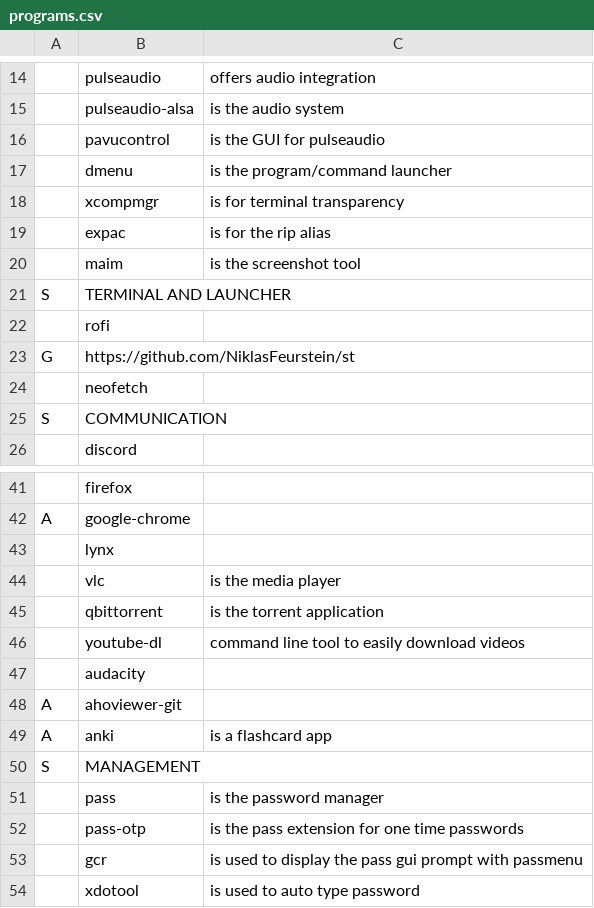
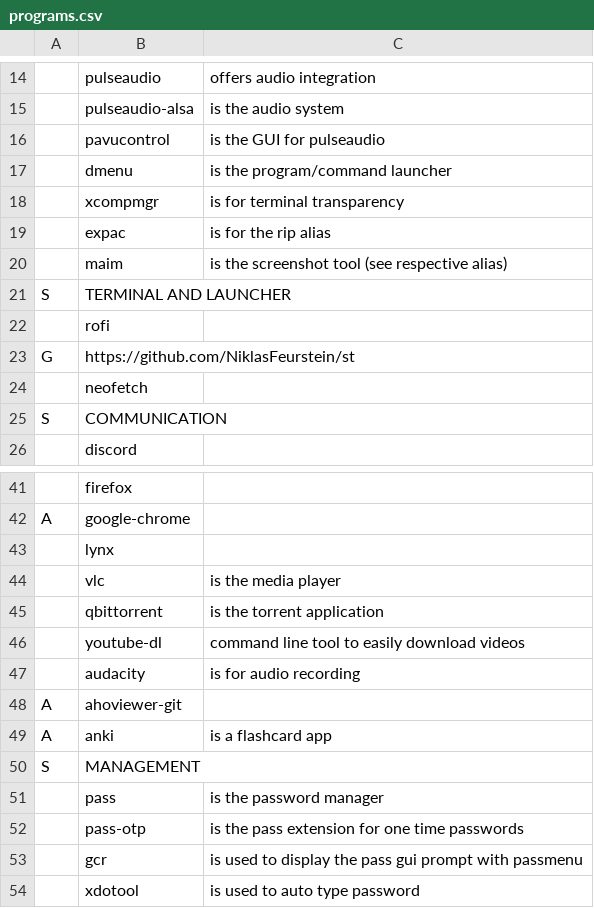
Before and after one commit to NiklasFeurstein/firex, a CSV file: programs.csv, drawn as a sheet; only a part is shown, gaps mark what is left out; the diff names each change by its address in the sheet, - before the commit and + after, or states it on an @@ line.

Commit message:
progs add comment

```diff
--- a/programs.csv
+++ b/programs.csv
-C20: is the screenshot tool
+C20: is the screenshot tool (see respective alias)
-C47: (empty)
+C47: is for audio recording
```
